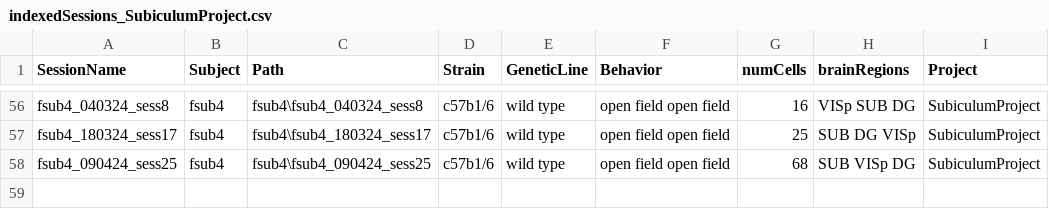
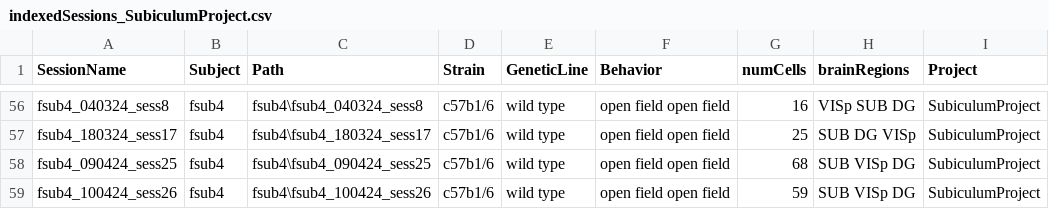
Before and after one commit to abadpablo/SubiculumProject, a CSV file: indexedSessions_SubiculumProject.csv, drawn as a sheet; only a part is shown, gaps mark what is left out; the diff names each change by its address in the sheet, - before the commit and + after, or states it on an @@ line.

Commit message:
Added Session: fSUB4_100424_sess26

```diff
--- a/indexedSessions_SubiculumProject.csv
+++ b/indexedSessions_SubiculumProject.csv
+row 59: fsub4_100424_sess26 | fsub4 | fsub4\fsub4_100424_sess26 | c57b1/6 | wild type | open field open field | 59 | SUB VISp DG | SubiculumProject
```
